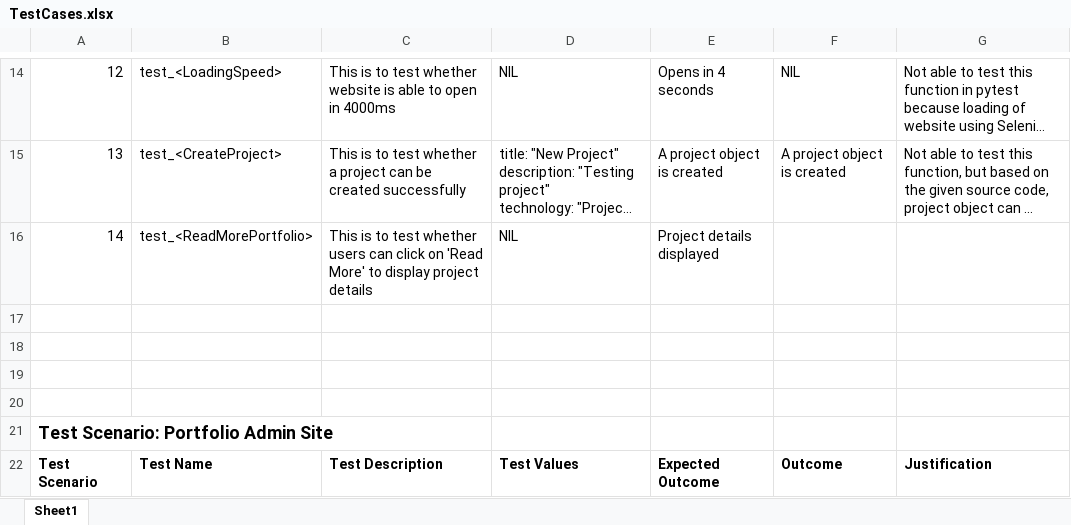
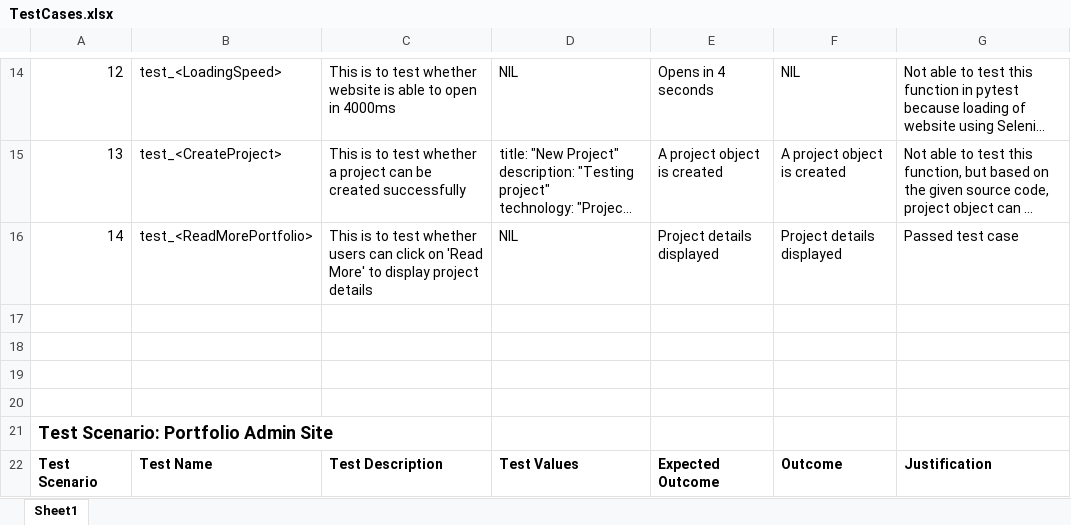
Before and after one commit to hsiaojietng/ETI-CA1, an Excel workbook: TestCases.xlsx, sheet Sheet1, drawn as a sheet; only a part is shown, gaps mark what is left out; long unchanged cells end in …; values as stored, in another font and other column widths than the file's, no borders; the diff names each change by its address in the sheet, - before the commit and + after, or states it on an @@ line.

Commit message:
Test case ReadMoreProject Passed

```diff
--- a/TestCases.xlsx (sheet Sheet1)
+++ b/TestCases.xlsx (sheet Sheet1)
-F16: (empty)
+F16: Project details displayed
-G16: (empty)
+G16: Passed test case
```
Also changed, not shown: 1 other file.
